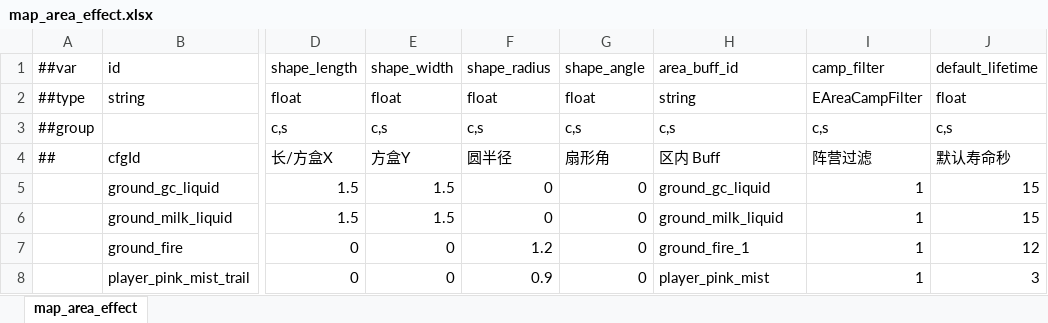
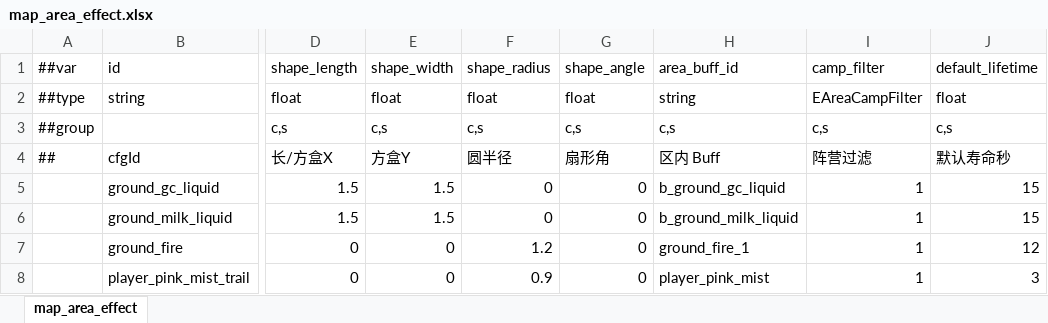
Before and after one commit to nmbswls/FkSucProj, an Excel workbook: Config/Datas/map_area_effect.xlsx, sheet map_area_effect, drawn as a sheet; only a part is shown, gaps mark what is left out; values as stored, in another font and other column widths than the file's, no borders; the diff names each change by its address in the sheet, - before the commit and + after, or states it on an @@ line.

```diff
--- a/Config/Datas/map_area_effect.xlsx (sheet map_area_effect)
+++ b/Config/Datas/map_area_effect.xlsx (sheet map_area_effect)
-H5 (area_buff_id): ground_gc_liquid
+H5 (area_buff_id): b_ground_gc_liquid
-H6 (area_buff_id): ground_milk_liquid
+H6 (area_buff_id): b_ground_milk_liquid
```
Also changed, not shown: 4 other files.
